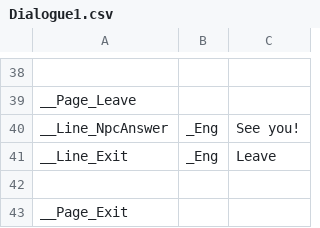
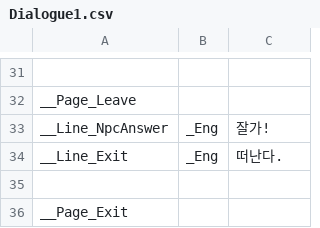
Before and after one commit to kjyong1983/SWProject, a CSV file: Assets/Resource/csv/Dialogue1.csv, drawn as a sheet; only a part is shown, gaps mark what is left out; addresses are those after the commit; the diff covers the shown part only; the diff names each change by its address in the sheet, - before the commit and + after, or states it on an @@ line.

```diff
--- a/Assets/Resource/csv/Dialogue1.csv
+++ b/Assets/Resource/csv/Dialogue1.csv
-C33: See you!
+C33: 잘가!
-C34: Leave
+C34: 떠난다.
```
Also changed, not shown: 3 added rows, 10 removed rows and 12 edited cells elsewhere in this file, 11 other files.
